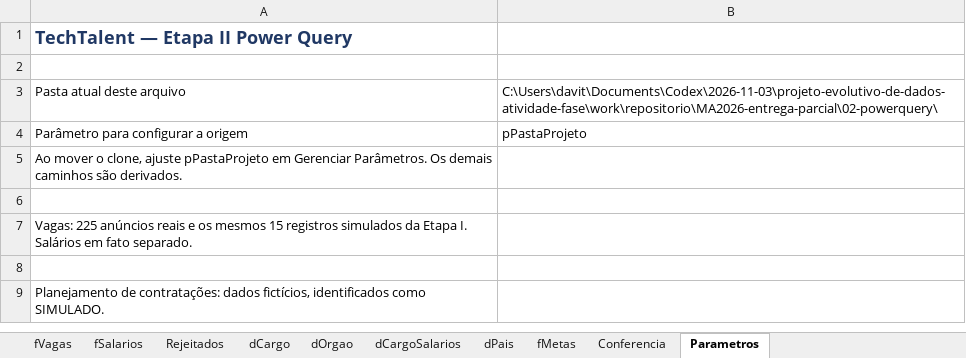
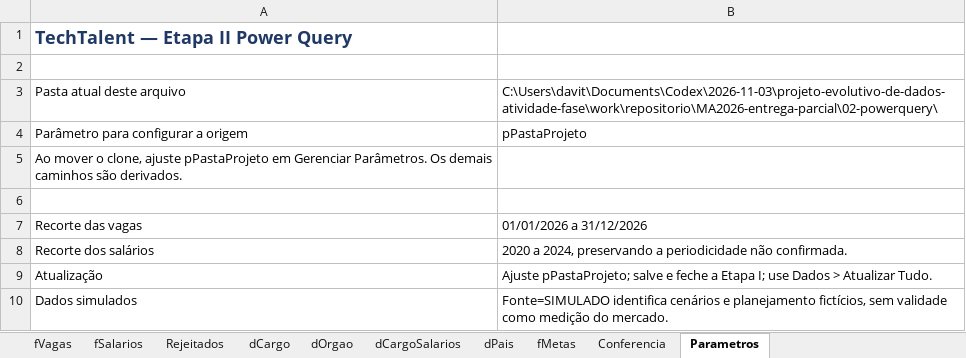
Before and after one commit to DaviTosatti/fatecsp-MA20262-equipe-09-techtalent, an Excel workbook: MA2026-entrega-parcial/02-powerquery/TechTalent_02_PowerQuery.xlsx, sheet Parametros, drawn as a sheet; values as stored, in another font and other column widths than the file's, no borders; removed rows and columns are numbered as before the commit, all else as after; the diff names each change by its address in the sheet, - before the commit and + after, or states it on an @@ line.

Commit message:
feat(power-query): despivotar metas e reconciliar as saídas
Consolida o planejamento por empresa e mês, adiciona as conferências de cobertura e motivos e publica os valores limpos das vagas e dos salários em CSV UTF-8. A pasta de trabalho passa a ter 49 consultas nativas e 13 cargas, com diferença zero na reconciliação de 6.839 registros.

Conferência: 12 metas somando 31; 21 testes nativos de cenário aprovados; 63 verificações independentes; 149.000 células iguais após reabrir. CSVs de 232 vagas e 6.599 salários lidos integralmente de volta sem divergências. Testes transitórios ocorreram apenas em cópias.

Adendo sobre dados fictícios: o planejamento mensal foi criado ficcionalmente para demonstrar o despivotamento, pois não está disponível nas fontes reais utilizadas para as empresas simuladas. Os cenários de vagas permanecem identificados como SIMULADO; não são medições nem previsões reais do mercado.

```diff
--- a/MA2026-entrega-parcial/02-powerquery/TechTalent_02_PowerQuery.xlsx (sheet Parametros)
+++ b/MA2026-entrega-parcial/02-powerquery/TechTalent_02_PowerQuery.xlsx (sheet Parametros)
-row 7: Vagas: 225 anúncios reais e os mesmos 15 registros simulados da Etapa I. Salários em fato separado.
-row 7: (empty)
+row 7: Recorte das vagas | 01/01/2026 a 31/12/2026
-row 9: Planejamento de contratações: dados fictícios, identificados como SIMULADO.
+row 8: Recorte dos salários | 2020 a 2024, preservando a periodicidade não confirmada.
+row 9: Atualização | Ajuste pPastaProjeto; salve e feche a Etapa I; use Dados > Atualizar Tudo.
+row 10: Dados simulados | Fonte=SIMULADO identifica cenários e planejamento fictícios, sem validade como medição do mercado.
```
Also changed, not shown: sheet fVagas, sheet Conferencia, sheet Rejeitados, sheet dCargoSalarios, sheet dPais, sheet fMetas, 3 more sheets, 9 other files.
